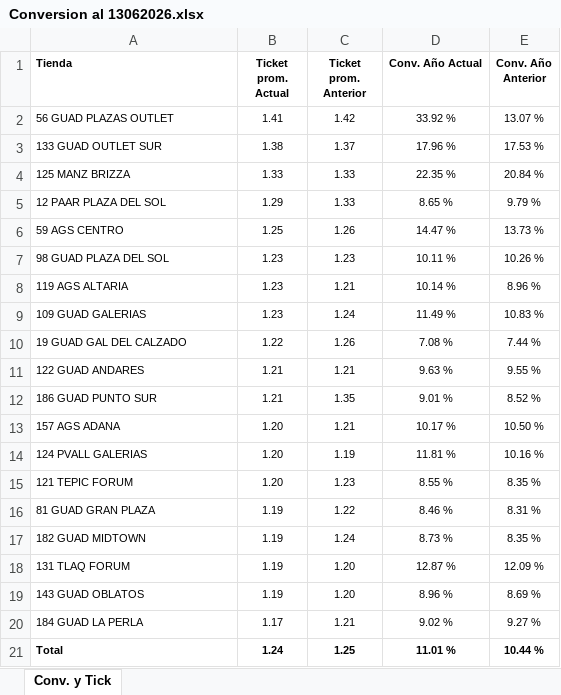
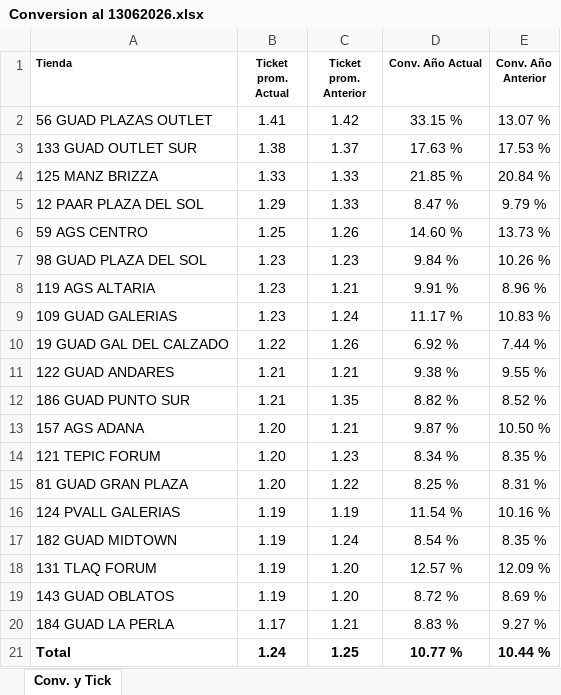
Before and after one commit to laejmestradacabrera-tech/Flexi-Occidente-App, an Excel workbook: Conversion al 13062026.xlsx, sheet Conv. y Tick, drawn as a sheet; values as stored, in another font and other column widths than the file's, no borders; removed rows and columns are numbered as before the commit, all else as after; the diff names each change by its address in the sheet, - before the commit and + after, or states it on an @@ line.

Commit message:
Add files via upload

```diff
--- a/Conversion al 13062026.xlsx (sheet Conv. y Tick)
+++ b/Conversion al 13062026.xlsx (sheet Conv. y Tick)
@@ A2:E13 text size: larger @@
-D2 (Conv. Año Actual): 33.92 %
+D2 (Conv. Año Actual): 33.15 %
-D3 (Conv. Año Actual): 17.96 %
+D3 (Conv. Año Actual): 17.63 %
-D4 (Conv. Año Actual): 22.35 %
+D4 (Conv. Año Actual): 21.85 %
-D5 (Conv. Año Actual): 8.65 %
+D5 (Conv. Año Actual): 8.47 %
-D6 (Conv. Año Actual): 14.47 %
+D6 (Conv. Año Actual): 14.60 %
-D7 (Conv. Año Actual): 10.11 %
+D7 (Conv. Año Actual): 9.84 %
-D8 (Conv. Año Actual): 10.14 %
+D8 (Conv. Año Actual): 9.91 %
-D9 (Conv. Año Actual): 11.49 %
+D9 (Conv. Año Actual): 11.17 %
-D10 (Conv. Año Actual): 7.08 %
+D10 (Conv. Año Actual): 6.92 %
-D11 (Conv. Año Actual): 9.63 %
+D11 (Conv. Año Actual): 9.38 %
-D12 (Conv. Año Actual): 9.01 %
+D12 (Conv. Año Actual): 8.82 %
-D13 (Conv. Año Actual): 10.17 %
+D13 (Conv. Año Actual): 9.87 %
-row 14: 124 PVALL GALERIAS | 1.20 | 1.19 | 11.81 % | 10.16 %
@@ A14:E15 text size: larger @@
-D14 (Conv. Año Actual): 8.55 %
+D14 (Conv. Año Actual): 8.34 %
-B15 (Ticket prom. Actual): 1.19
+B15 (Ticket prom. Actual): 1.20
-D15 (Conv. Año Actual): 8.46 %
+D15 (Conv. Año Actual): 8.25 %
+row 16: 124 PVALL GALERIAS | 1.19 | 1.19 | 11.54 % | 10.16 %
@@ A17:E21 text size: larger @@
-D17 (Conv. Año Actual): 8.73 %
+D17 (Conv. Año Actual): 8.54 %
-D18 (Conv. Año Actual): 12.87 %
+D18 (Conv. Año Actual): 12.57 %
-D19 (Conv. Año Actual): 8.96 %
+D19 (Conv. Año Actual): 8.72 %
-D20 (Conv. Año Actual): 9.02 %
+D20 (Conv. Año Actual): 8.83 %
-D21 (Conv. Año Actual): 11.01 %
+D21 (Conv. Año Actual): 10.77 %
```
